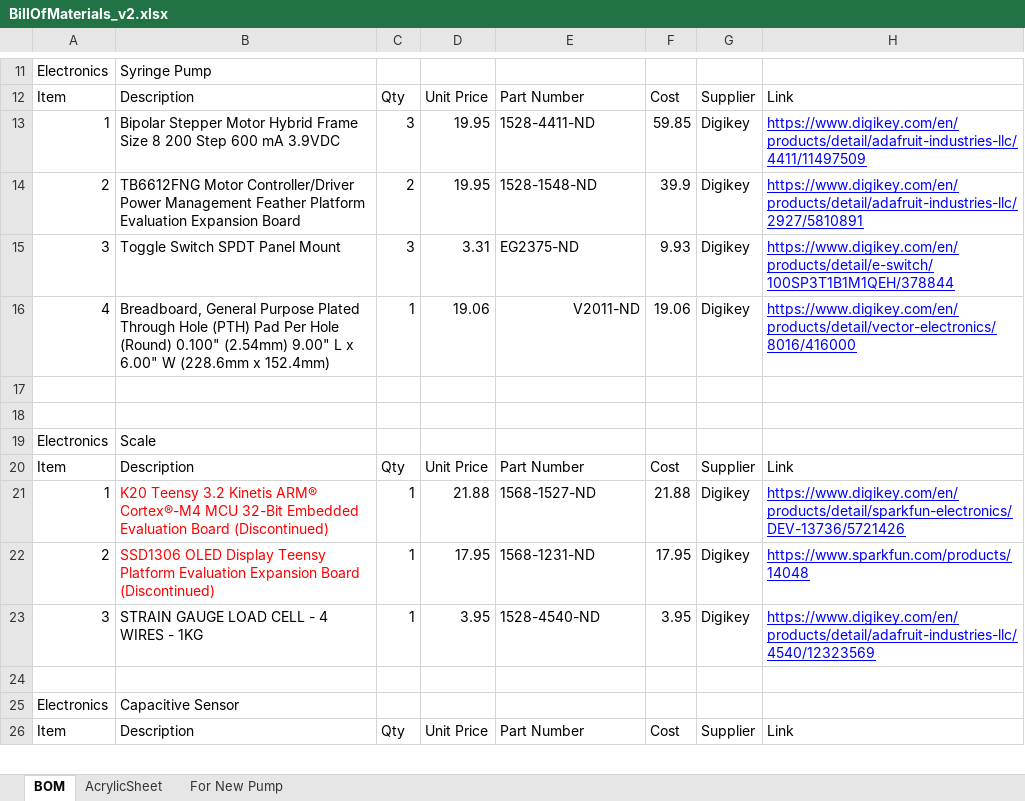
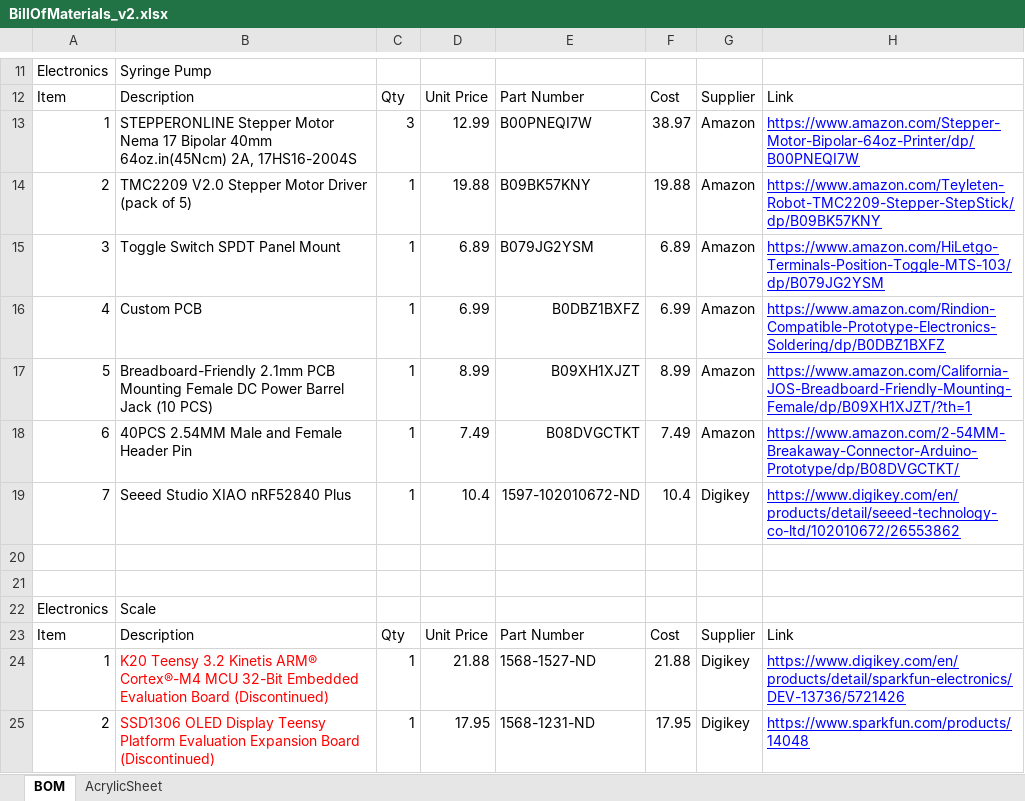
Before and after one commit to arcaro-lab/ShrewBox, an Excel workbook: BOM/BillOfMaterials_v2.xlsx, sheet BOM, drawn as a sheet; only a part is shown, gaps mark what is left out; the shorter side is filled out with more unchanged rows; values as stored, in another font and other column widths than the file's, no borders; removed rows and columns are numbered as before the commit, all else as after; the diff covers the shown part only; the diff names each change by its address in the sheet, - before the commit and + after, or states it on an @@ line.

Commit message:
Update files for syringe pump, panels. Added PCB files for Stepper Driver

```diff
--- a/BOM/BillOfMaterials_v2.xlsx (sheet BOM)
+++ b/BOM/BillOfMaterials_v2.xlsx (sheet BOM)
-sheet tab: For New Pump
-B13: Bipolar Stepper Motor Hybrid Frame Size 8 200 Step 600 mA 3.9VDC
+B13: STEPPERONLINE Stepper Motor Nema 17 Bipolar 40mm 64oz.in(45Ncm) 2A, 17HS16-2004S
-D13: 19.95
+D13: 12.99
-E13: 1528-4411-ND
+E13: B00PNEQI7W
-F13: 59.85
+F13: 38.97
-G13: Digikey
+G13: Amazon
-H13: https://www.digikey.com/en/products/detail/adafruit-industries-llc/4411/11497509
+H13: https://www.amazon.com/Stepper-Motor-Bipolar-64oz-Printer/dp/B00PNEQI7W
-row 14: 2 | TB6612FNG Motor Controller/Driver Power Management Feather Platform Evaluation Expansion Board | 2 | 19.95 | 1528-1548-ND | 39.9 | Digikey | https://www.digikey.com/en/products/detail/adafruit-industries-llc/2927/5810891
-row 15: 3 | Toggle Switch SPDT Panel Mount | 3 | 3.31 | EG2375-ND | 9.93 | Digikey | https://www.digikey.com/en/products/detail/e-switch/100SP3T1B1M1QEH/378844
+row 14: 2 | TMC2209 V2.0 Stepper Motor Driver (pack of 5) | 1 | 19.88 | B09BK57KNY | 19.88 | Amazon | https://www.amazon.com/Teyleten-Robot-TMC2209-Stepper-StepStick/dp/B09BK57KNY
+row 15: 3 | Toggle Switch SPDT Panel Mount | 1 | 6.89 | B079JG2YSM | 6.89 | Amazon | https://www.amazon.com/HiLetgo-Terminals-Position-Toggle-MTS-103/dp/B079JG2YSM
-B16: Breadboard, General Purpose Plated Through Hole (PTH) Pad Per Hole (Round) 0.100" (2.54mm) 9.00" L x 6.00" W (228.6mm x 152.4mm)
+B16: Custom PCB
-D16: 19.06
+D16: 6.99
-E16: V2011-ND
+E16: B0DBZ1BXFZ
-F16: 19.06
+F16: 6.99
-G16: Digikey
+G16: Amazon
-H16: https://www.digikey.com/en/products/detail/vector-electronics/8016/416000
+H16: https://www.amazon.com/Rindion-Compatible-Prototype-Electronics-Soldering/dp/B0DBZ1BXFZ
+row 17: 5 | Breadboard-Friendly 2.1mm PCB Mounting Female DC Power Barrel Jack (10 PCS) | 1 | 8.99 | B09XH1XJZT | 8.99 | Amazon | https://www.amazon.com/California-JOS-Breadboard-Friendly-Mounting-Female/dp/B09XH1XJZT/?th=1
+row 18: 6 | 40PCS 2.54MM Male and Female Header Pin | 1 | 7.49 | B08DVGCTKT | 7.49 | Amazon | https://www.amazon.com/2-54MM-Breakaway-Connector-Arduino-Prototype/dp/B08DVGCTKT/
+row 19: 7 | Seeed Studio XIAO nRF52840 Plus | 1 | 10.4 | 1597-102010672-ND | 10.4 | Digikey | https://www.digikey.com/en/products/detail/seeed-technology-co-ltd/102010672/26553862
```
Also changed, not shown: 7 added rows, 7 removed rows and 3 edited cells elsewhere in this sheet, sheet AcrylicSheet, formulas that keep their value, 40 other files.
